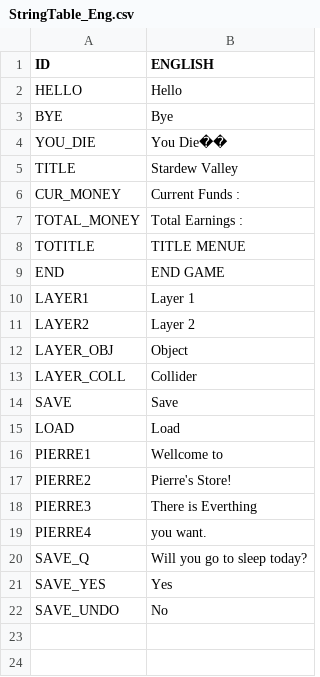
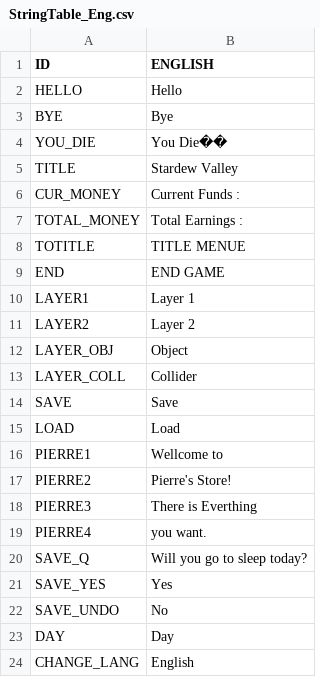
Before and after one commit to chicolangbo/SFML_StardewValley_Clone, a CSV file: stardewvalley-bin/tables/StringTable_Eng.csv, drawn as a sheet.

```diff
--- a/stardewvalley-bin/tables/StringTable_Eng.csv
+++ b/stardewvalley-bin/tables/StringTable_Eng.csv
@@ -22 +22,3 @@ SAVE_YES,Yes
 SAVE_UNDO,No
+DAY,Day
+CHANGE_LANG,English
```
Also changed, not shown: stardewvalley-bin/tables/StringTable_Kor.csv, 20 other files.
